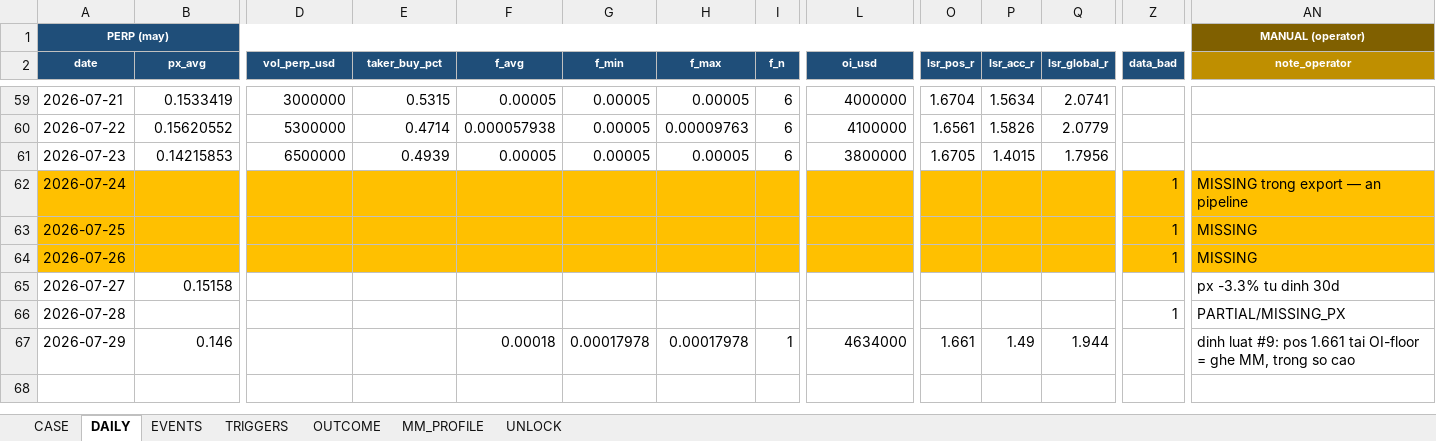
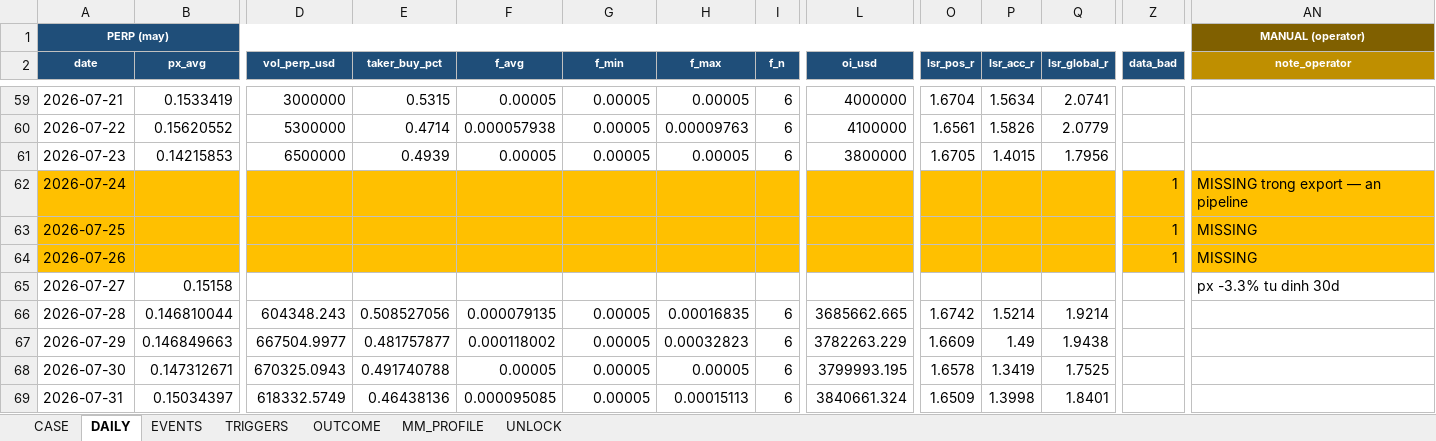
Before and after one commit to Tienbui228/whale_data, an Excel workbook: docs/case_files/CASE_BR.xlsx, sheet DAILY, drawn as a sheet; only a part is shown, gaps mark what is left out; values as stored, in another font and other column widths than the file's, no borders; rows hold the shown columns only; the diff covers the shown part only; the diff names each change by its address in the sheet, - before the commit and + after, or states it on an @@ line.

```diff
--- a/docs/case_files/CASE_BR.xlsx (sheet DAILY)
+++ b/docs/case_files/CASE_BR.xlsx (sheet DAILY)
-B66 (px_avg): (empty)
+B66 (px_avg): 0.146810044
-D66 (vol_perp_usd): (empty)
+D66 (vol_perp_usd): 604348.243
-E66 (taker_buy_pct): (empty)
+E66 (taker_buy_pct): 0.508527056
-F66 (f_avg): (empty)
+F66 (f_avg): 0.000079135
-G66 (f_min): (empty)
+G66 (f_min): 0.00005
-H66 (f_max): (empty)
+H66 (f_max): 0.00016835
-I66 (f_n): (empty)
+I66 (f_n): 6
-L66 (oi_usd): (empty)
+L66 (oi_usd): 3685662.665
-O66 (lsr_pos_r): (empty)
+O66 (lsr_pos_r): 1.6742
-P66 (lsr_acc_r): (empty)
+P66 (lsr_acc_r): 1.5214
-Q66 (lsr_global_r): (empty)
+Q66 (lsr_global_r): 1.9214
-Z66 (data_bad): 1
+Z66 (data_bad): (empty)
-AN66 (note_operator): PARTIAL/MISSING_PX
+AN66 (note_operator): (empty)
-B67 (px_avg): 0.146
+B67 (px_avg): 0.146849663
-D67 (vol_perp_usd): (empty)
+D67 (vol_perp_usd): 667504.9977
-E67 (taker_buy_pct): (empty)
+E67 (taker_buy_pct): 0.481757877
-F67 (f_avg): 0.00018
+F67 (f_avg): 0.000118002
-G67 (f_min): 0.00017978
+G67 (f_min): 0.00005
-H67 (f_max): 0.00017978
+H67 (f_max): 0.00032823
-I67 (f_n): 1
+I67 (f_n): 6
-L67 (oi_usd): 4634000
+L67 (oi_usd): 3782263.229
-O67 (lsr_pos_r): 1.661
+O67 (lsr_pos_r): 1.6609
-Q67 (lsr_global_r): 1.944
+Q67 (lsr_global_r): 1.9438
-AN67 (note_operator): dinh luat #9: pos 1.661 tai OI-floor = ghe MM, trong so cao
+AN67 (note_operator): (empty)
+row 68: 2026-07-30 | 0.147312671 | 670325.0943 | 0.491740788 | 0.00005 | 0.00005 | 0.00005 | 6 | 3799993.195 | 1.6578 | 1.3419 | 1.7525
+row 69: 2026-07-31 | 0.15034397 | 618332.5749 | 0.46438136 | 0.000095085 | 0.00005 | 0.00015113 | 6 | 3840661.324 | 1.6509 | 1.3998 | 1.8401
```
Also changed, not shown: 8 edited cells elsewhere in this sheet, docs/case_files/CASE_BANK.xlsx, docs/case_files/CASE_INDEX.xlsx, 6 other files.
